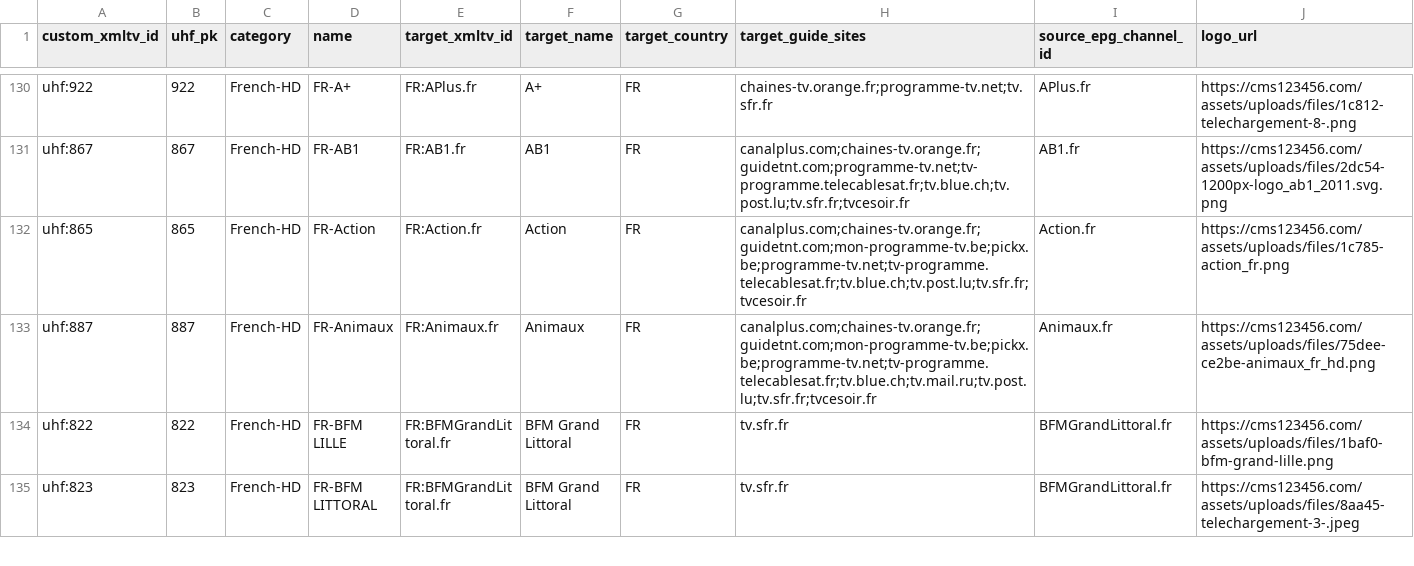
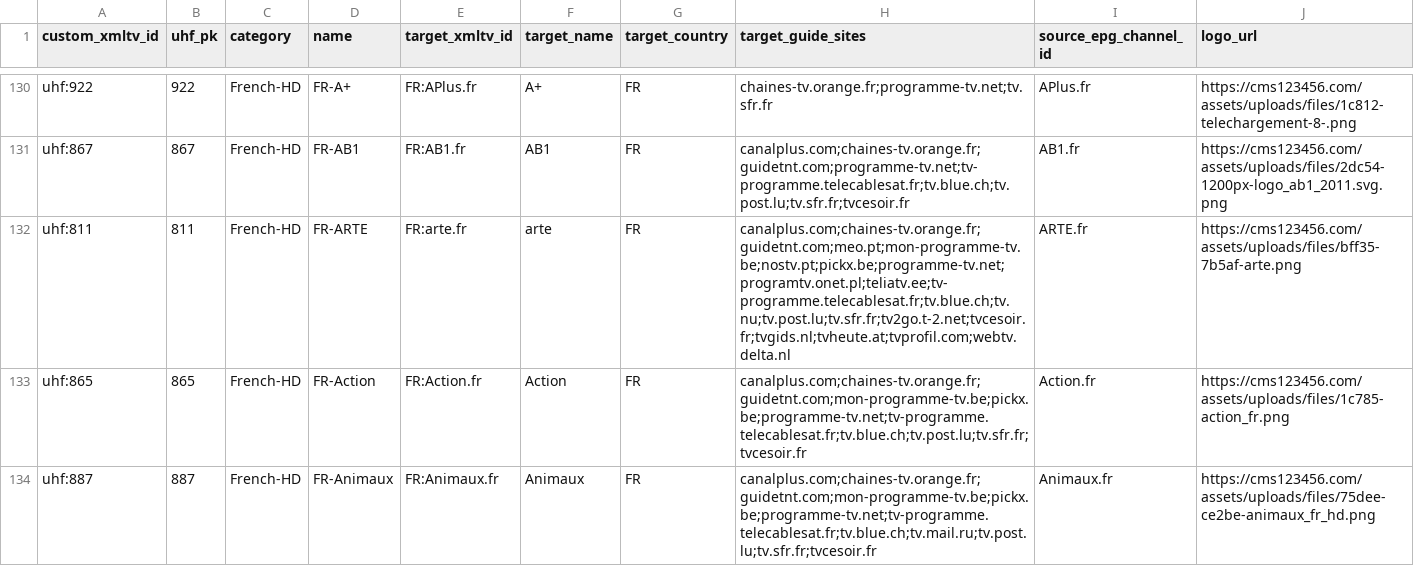
Before and after one commit to pmusaraj/whatson, a CSV file: web/data/uhf/channels.csv, drawn as a sheet; only a part is shown, gaps mark what is left out; the shorter side is filled out with more unchanged rows; the diff names each change by its address in the sheet, - before the commit and + after, or states it on an @@ line.

```diff
--- a/web/data/uhf/channels.csv
+++ b/web/data/uhf/channels.csv
+row 132: uhf:811 | 811 | French-HD | FR-ARTE | FR:arte.fr | arte | FR | canalplus.com;chaines-tv.orange.fr;guidetnt.com;meo.pt;mon-programme-tv.be;nostv.pt;pickx.be;programme-tv.net;programtv.onet.pl;teliatv.ee;tv-programme.telecablesat.fr;tv.blue.ch;tv.nu;tv.post.lu;tv.sfr.fr;tv2go.t-2.net;tvcesoir.fr;tvgids.nl;tvheute.at;tvprofil.com;webtv.delta.nl | ARTE.fr | https://cms123456.com/assets/uploads/files/bff35-7b5af-arte.png
```
Also changed, not shown: 29 other files.
